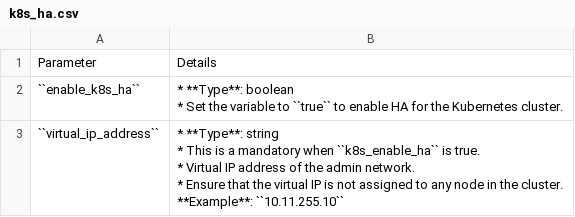
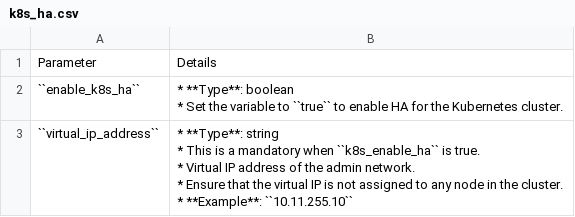
Before and after one commit to vasanthsathya/omnia, a CSV file: docs/source/Tables/k8s_ha.csv, drawn as a sheet.

Commit message:
doc updates

```diff
--- a/docs/source/Tables/k8s_ha.csv
+++ b/docs/source/Tables/k8s_ha.csv
@@ -3,7 +3,6 @@
 * Set the variable to ``true`` to enable HA for the Kubernetes cluster."
-``virtual_ip_address``,"* **Type**: string
-* This is a mandatory when ``k8s_enable_ha`` is true.
-* Virtual IP address of the admin network.
-* Ensure that the virtual IP is not assigned to any node in the cluster.
-
-**Example**: ``10.11.255.10``"
+``virtual_ip_address``,"* **Type**: string
+* This is a mandatory when ``k8s_enable_ha`` is true.
+* Virtual IP address of the admin network.
+* Ensure that the virtual IP is not assigned to any node in the cluster.
+* **Example**: ``10.11.255.10``"
```
